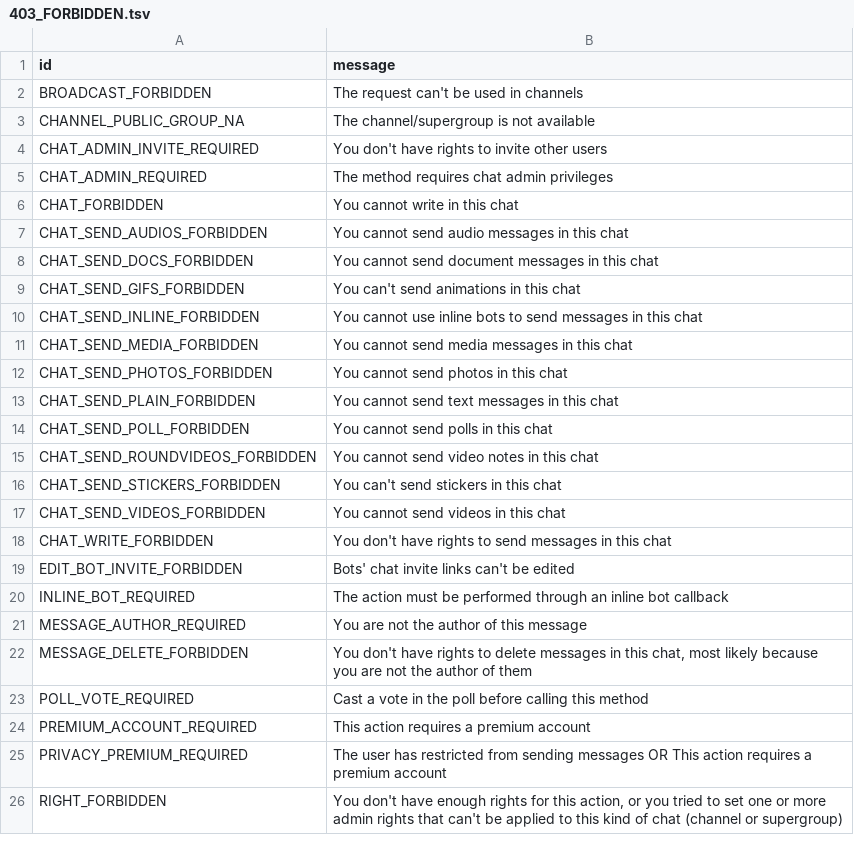
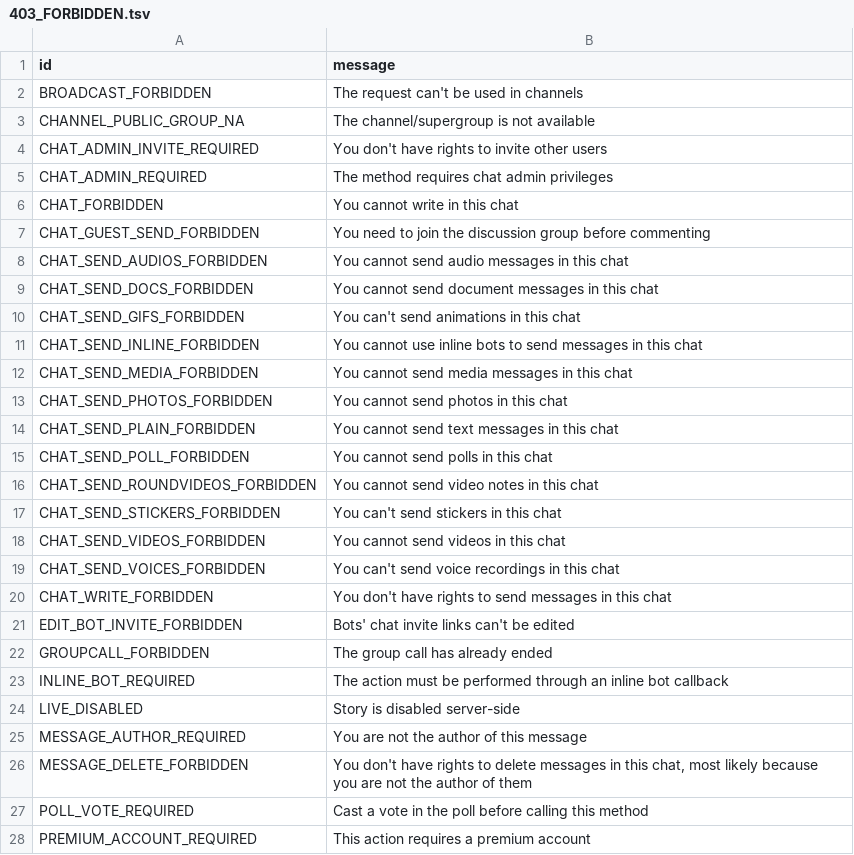
Before and after one commit to meybj/pyrogram, a TSV file: compiler/errors/source/403_FORBIDDEN.tsv, drawn as a sheet; only a part is shown; the shorter side is filled out with more unchanged rows; the diff names each change by its address in the sheet, - before the commit and + after, or states it on an @@ line.

```diff
--- a/compiler/errors/source/403_FORBIDDEN.tsv
+++ b/compiler/errors/source/403_FORBIDDEN.tsv
+row 7: CHAT_GUEST_SEND_FORBIDDEN | You need to join the discussion group before commenting
+row 19: CHAT_SEND_VOICES_FORBIDDEN | You can't send voice recordings in this chat
+row 22: GROUPCALL_FORBIDDEN | The group call has already ended
+row 24: LIVE_DISABLED | Story is disabled server-side
```
Also changed, not shown: compiler/errors/source/400_BAD_REQUEST.tsv, 12 other files.
